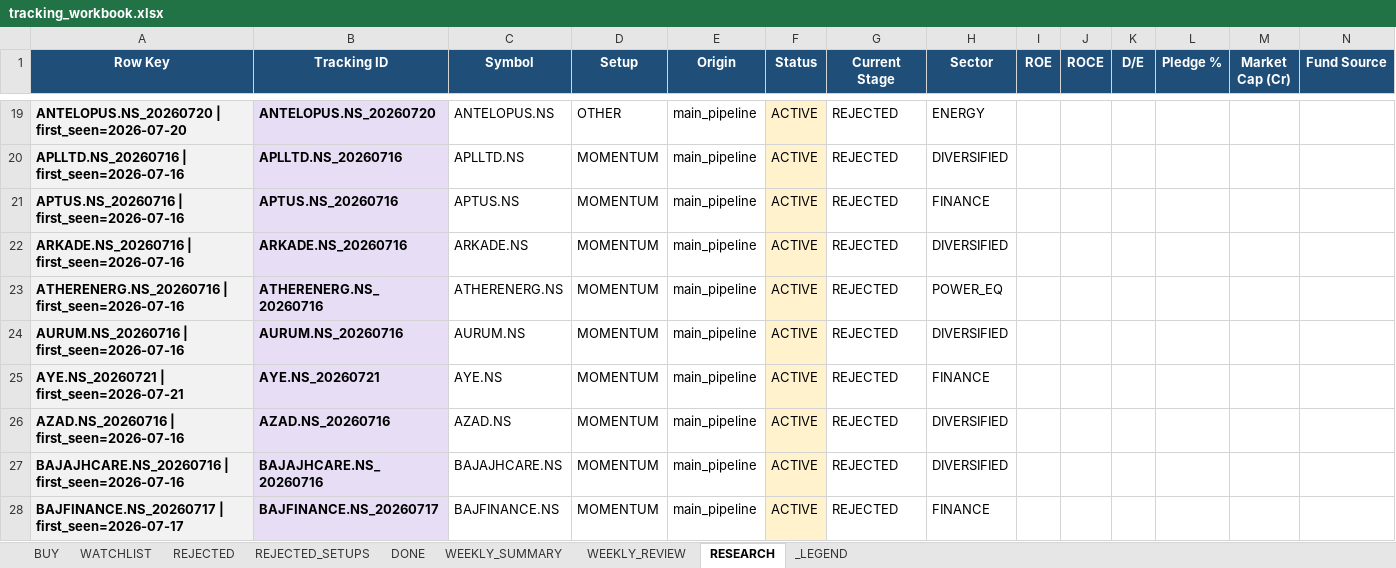
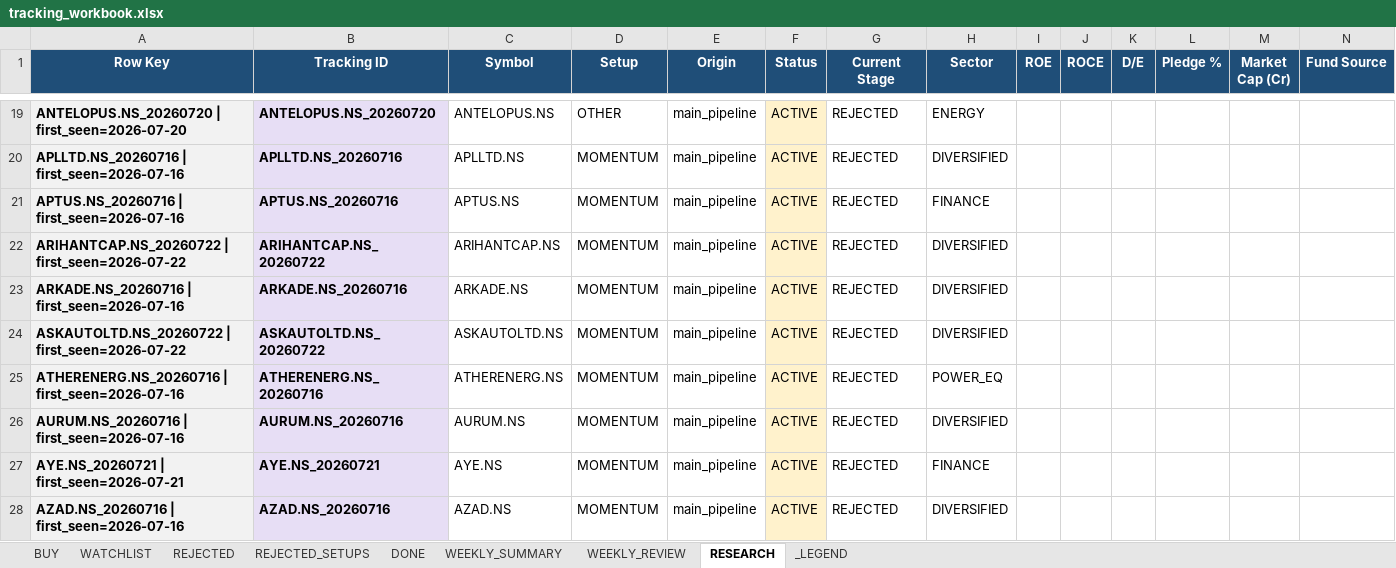
Before and after one commit to Gdsk-Sravan/Analyse-recommend-track, an Excel workbook: tracking_workbook.xlsx, sheet RESEARCH, drawn as a sheet; only a part is shown, gaps mark what is left out; the shorter side is filled out with more unchanged rows; values as stored, in another font and other column widths than the file's, no borders; rows hold the shown columns only; the diff covers the shown part only; the diff names each change by its address in the sheet, - before the commit and + after, or states it on an @@ line.

```diff
--- a/tracking_workbook.xlsx (sheet RESEARCH)
+++ b/tracking_workbook.xlsx (sheet RESEARCH)
+row 22: ARIHANTCAP.NS_20260722 | first_seen=2026-07-22 | ARIHANTCAP.NS_20260722 | ARIHANTCAP.NS | MOMENTUM | main_pipeline | ACTIVE | REJECTED | DIVERSIFIED
+row 24: ASKAUTOLTD.NS_20260722 | first_seen=2026-07-22 | ASKAUTOLTD.NS_20260722 | ASKAUTOLTD.NS | MOMENTUM | main_pipeline | ACTIVE | REJECTED | DIVERSIFIED
```
Also changed, not shown: 22 added rows, 11 edited cells and cell formats elsewhere in this sheet, sheet REJECTED_SETUPS, sheet REJECTED, sheet WATCHLIST, sheet WEEKLY_SUMMARY, sheet BUY, 18 other files.
